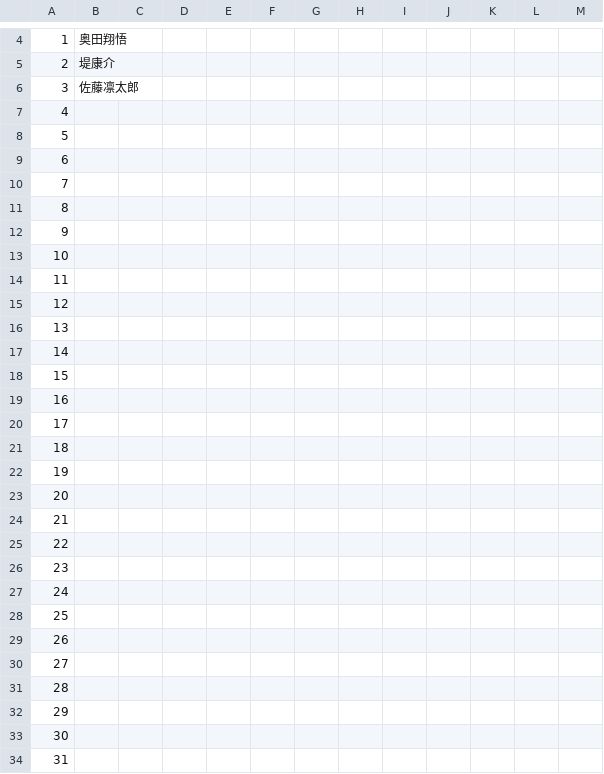
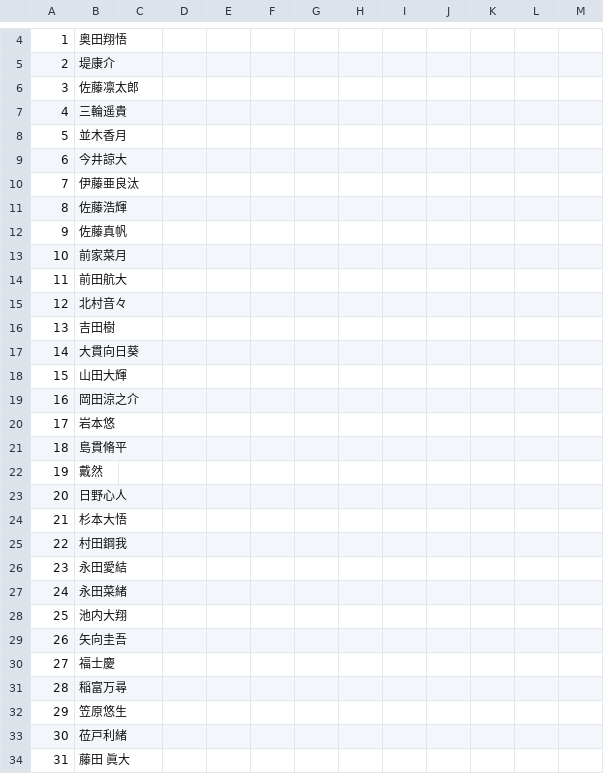
Before and after one commit to kaiser6447/referencenumber, a CSV file: 当日シフト.csv, drawn as a sheet; only a part is shown, gaps mark what is left out; the diff covers the shown part only.

Commit message:
Add files via upload

```diff
--- a/当日シフト.csv
+++ b/当日シフト.csv
@@ -6,29 +6,29 @@
 3,佐藤凛太郎,,,,,,,,,,,
-4,,,,,,,,,,,,
-5,,,,,,,,,,,,
-6,,,,,,,,,,,,
-7,,,,,,,,,,,,
-8,,,,,,,,,,,,
-9,,,,,,,,,,,,
-10,,,,,,,,,,,,
-11,,,,,,,,,,,,
-12,,,,,,,,,,,,
-13,,,,,,,,,,,,
-14,,,,,,,,,,,,
-15,,,,,,,,,,,,
-16,,,,,,,,,,,,
-17,,,,,,,,,,,,
-18,,,,,,,,,,,,
-19,,,,,,,,,,,,
-20,,,,,,,,,,,,
-21,,,,,,,,,,,,
-22,,,,,,,,,,,,
-23,,,,,,,,,,,,
-24,,,,,,,,,,,,
-25,,,,,,,,,,,,
-26,,,,,,,,,,,,
-27,,,,,,,,,,,,
-28,,,,,,,,,,,,
-29,,,,,,,,,,,,
-30,,,,,,,,,,,,
-31,,,,,,,,,,,,
+4,三輪遥貴,,,,,,,,,,,
+5,並木香月,,,,,,,,,,,
+6,今井諒大,,,,,,,,,,,
+7,伊藤亜良汰,,,,,,,,,,,
+8,佐藤浩輝,,,,,,,,,,,
+9,佐藤真帆,,,,,,,,,,,
+10,前家菜月,,,,,,,,,,,
+11,前田航大,,,,,,,,,,,
+12,北村音々,,,,,,,,,,,
+13,吉田樹,,,,,,,,,,,
+14,大貫向日葵,,,,,,,,,,,
+15,山田大輝,,,,,,,,,,,
+16,岡田涼之介,,,,,,,,,,,
+17,岩本悠,,,,,,,,,,,
+18,島貫脩平,,,,,,,,,,,
+19,戴然,,,,,,,,,,,
+20,日野心人,,,,,,,,,,,
+21,杉本大悟,,,,,,,,,,,
+22,村田鋼我,,,,,,,,,,,
+23,永田愛結,,,,,,,,,,,
+24,永田菜緒,,,,,,,,,,,
+25,池内大翔,,,,,,,,,,,
+26,矢向圭吾,,,,,,,,,,,
+27,福士慶,,,,,,,,,,,
+28,稲富万尋,,,,,,,,,,,
+29,笠原悠生,,,,,,,,,,,
+30,莅戸利緒,,,,,,,,,,,
+31,藤田 眞大,,,,,,,,,,,
```
Also changed, not shown: 4 edited cells elsewhere in this file.
